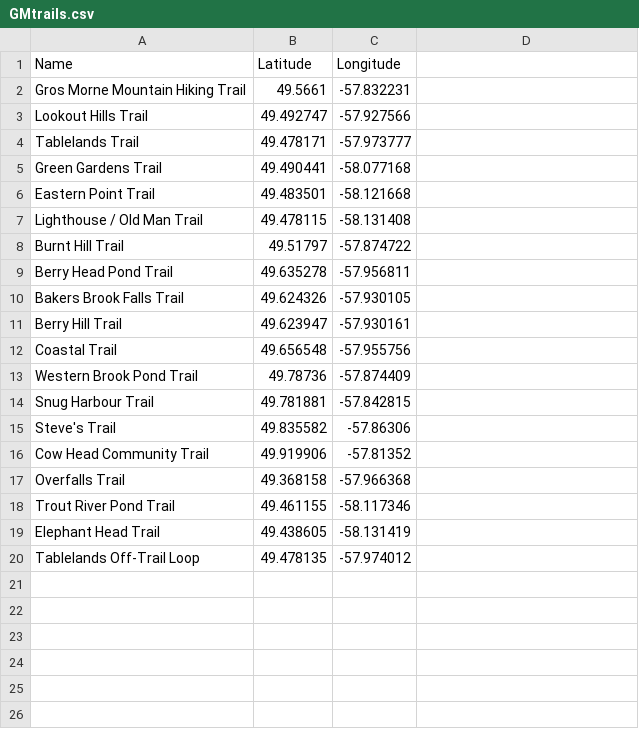
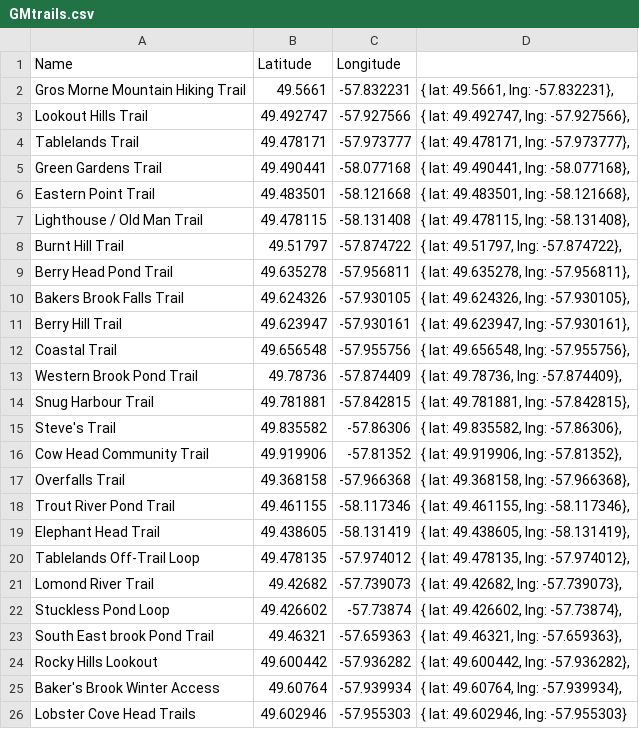
Before and after one commit to Riefesel/pl1, a CSV file: story/GMtrails.csv, drawn as a sheet; the diff names each change by its address in the sheet, - before the commit and + after, or states it on an @@ line.

Commit message:
story map

```diff
--- a/story/GMtrails.csv
+++ b/story/GMtrails.csv
-D2: (empty)
+D2: { lat: 49.5661, lng: -57.832231},
-D3: (empty)
+D3: { lat: 49.492747, lng: -57.927566},
-D4: (empty)
+D4: { lat: 49.478171, lng: -57.973777},
-D5: (empty)
+D5: { lat: 49.490441, lng: -58.077168},
-D6: (empty)
+D6: { lat: 49.483501, lng: -58.121668},
-D7: (empty)
+D7: { lat: 49.478115, lng: -58.131408},
-D8: (empty)
+D8: { lat: 49.51797, lng: -57.874722},
-D9: (empty)
+D9: { lat: 49.635278, lng: -57.956811},
-D10: (empty)
+D10: { lat: 49.624326, lng: -57.930105},
-D11: (empty)
+D11: { lat: 49.623947, lng: -57.930161},
-D12: (empty)
+D12: { lat: 49.656548, lng: -57.955756},
-D13: (empty)
+D13: { lat: 49.78736, lng: -57.874409},
-D14: (empty)
+D14: { lat: 49.781881, lng: -57.842815},
-D15: (empty)
+D15: { lat: 49.835582, lng: -57.86306},
-D16: (empty)
+D16: { lat: 49.919906, lng: -57.81352},
-D17: (empty)
+D17: { lat: 49.368158, lng: -57.966368},
-D18: (empty)
+D18: { lat: 49.461155, lng: -58.117346},
-D19: (empty)
+D19: { lat: 49.438605, lng: -58.131419},
-D20: (empty)
+D20: { lat: 49.478135, lng: -57.974012},
+row 21: Lomond River Trail | 49.42682 | -57.739073 | { lat: 49.42682, lng: -57.739073},
+row 22: Stuckless Pond Loop | 49.426602 | -57.73874 | { lat: 49.426602, lng: -57.73874},
+row 23: South East brook Pond Trail | 49.46321 | -57.659363 | { lat: 49.46321, lng: -57.659363},
+row 24: Rocky Hills Lookout | 49.600442 | -57.936282 | { lat: 49.600442, lng: -57.936282},
+row 25: Baker's Brook Winter Access | 49.60764 | -57.939934 | { lat: 49.60764, lng: -57.939934},
+row 26: Lobster Cove Head Trails | 49.602946 | -57.955303 | { lat: 49.602946, lng: -57.955303}
```
Also changed, not shown: 3 other files.
